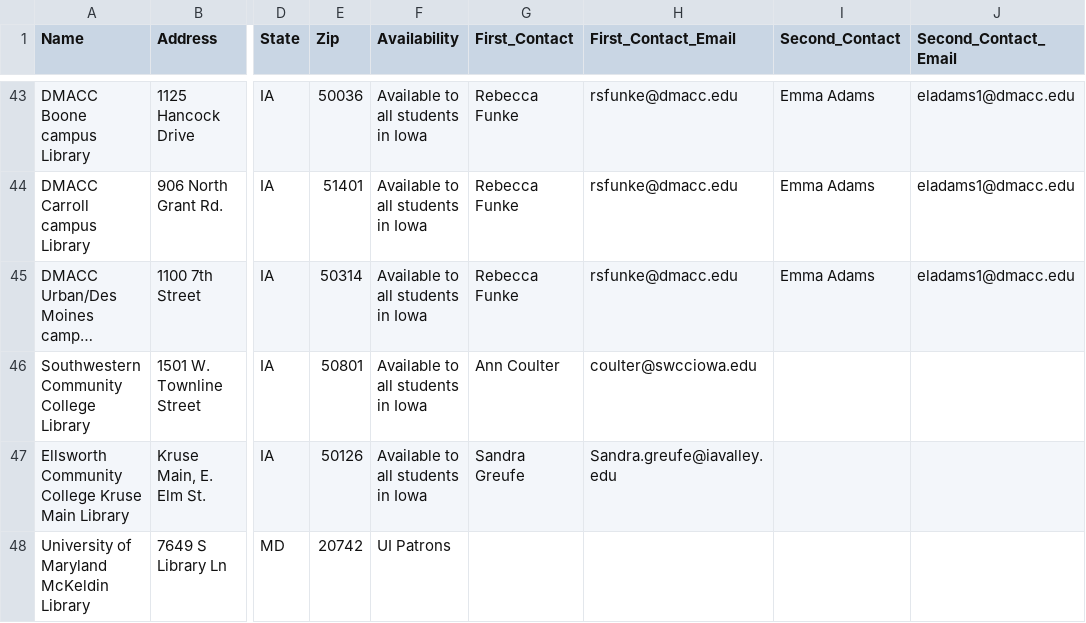
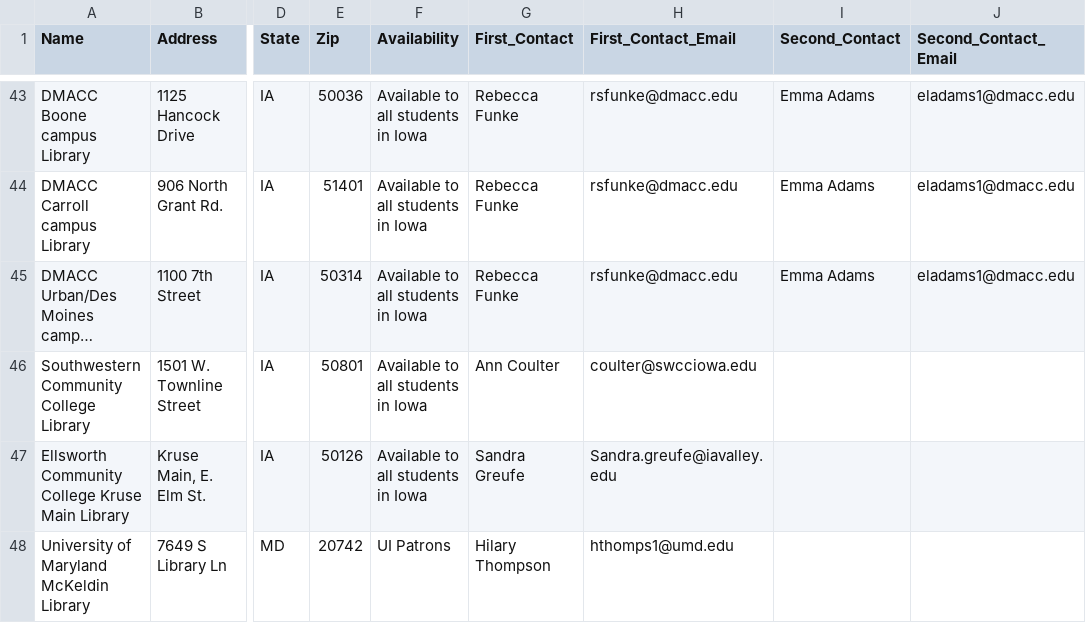
Before and after one commit to jebowe3/Library_Dropoffs, a CSV file: data/UI_Library_Dropoff_Locations.csv, drawn as a sheet; only a part is shown, gaps mark what is left out; long unchanged cells end in …; the diff names each change by its address in the sheet, - before the commit and + after, or states it on an @@ line.

Commit message:
Update UI_Library_Dropoff_Locations.csv

```diff
--- a/data/UI_Library_Dropoff_Locations.csv
+++ b/data/UI_Library_Dropoff_Locations.csv
-G48 (First_Contact): (empty)
+G48 (First_Contact): Hilary Thompson
-H48 (First_Contact_Email): (empty)
+H48 (First_Contact_Email): hthomps1@umd.edu
```
